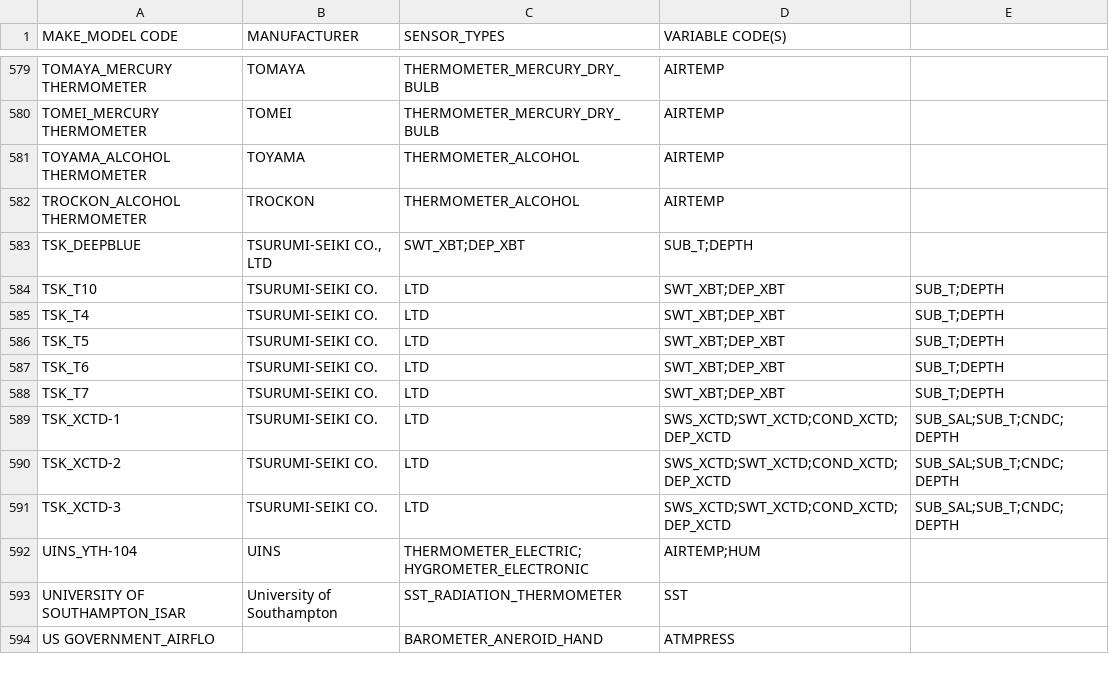
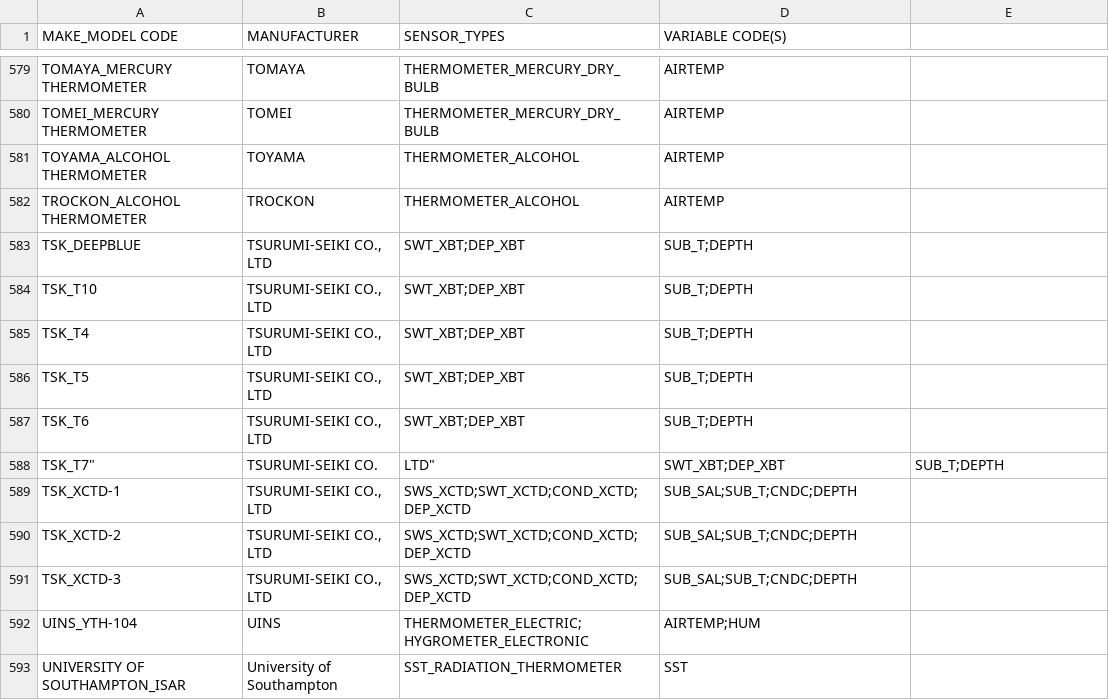
Before and after one commit to OceanOPS/sot-metadata, a CSV file: tables/3.1-MAKE_MODEL.csv, drawn as a sheet; only a part is shown, gaps mark what is left out; the shorter side is filled out with more unchanged rows.

Commit message:
Update 3.1-MAKE_MODEL.csv

```diff
--- a/tables/3.1-MAKE_MODEL.csv
+++ b/tables/3.1-MAKE_MODEL.csv
@@ -583,10 +583,10 @@ TROCKON_ALCOHOL THERMOMETER,TROCKON,THERMOMETER_ALCOHOL,AIRTEMP
 TSK_DEEPBLUE,"TSURUMI-SEIKI CO., LTD",SWT_XBT;DEP_XBT,SUB_T;DEPTH
-TSK_T10,TSURUMI-SEIKI CO., LTD,SWT_XBT;DEP_XBT,SUB_T;DEPTH
-TSK_T4,TSURUMI-SEIKI CO., LTD,SWT_XBT;DEP_XBT,SUB_T;DEPTH
-TSK_T5,TSURUMI-SEIKI CO., LTD,SWT_XBT;DEP_XBT,SUB_T;DEPTH
-TSK_T6,TSURUMI-SEIKI CO., LTD,SWT_XBT;DEP_XBT,SUB_T;DEPTH
-TSK_T7,TSURUMI-SEIKI CO., LTD,SWT_XBT;DEP_XBT,SUB_T;DEPTH
-TSK_XCTD-1,TSURUMI-SEIKI CO., LTD,SWS_XCTD;SWT_XCTD;COND_XCTD;DEP_XCTD,SUB_SAL;SUB_T;CNDC;DEPTH
-TSK_XCTD-2,TSURUMI-SEIKI CO., LTD,SWS_XCTD;SWT_XCTD;COND_XCTD;DEP_XCTD,SUB_SAL;SUB_T;CNDC;DEPTH
-TSK_XCTD-3,TSURUMI-SEIKI CO., LTD,SWS_XCTD;SWT_XCTD;COND_XCTD;DEP_XCTD,SUB_SAL;SUB_T;CNDC;DEPTH
+TSK_T10,"TSURUMI-SEIKI CO., LTD",SWT_XBT;DEP_XBT,SUB_T;DEPTH
+TSK_T4,"TSURUMI-SEIKI CO., LTD",SWT_XBT;DEP_XBT,SUB_T;DEPTH
+TSK_T5,"TSURUMI-SEIKI CO., LTD",SWT_XBT;DEP_XBT,SUB_T;DEPTH
+TSK_T6,"TSURUMI-SEIKI CO., LTD",SWT_XBT;DEP_XBT,SUB_T;DEPTH
+TSK_T7",TSURUMI-SEIKI CO., LTD",SWT_XBT;DEP_XBT,SUB_T;DEPTH
+TSK_XCTD-1,"TSURUMI-SEIKI CO., LTD",SWS_XCTD;SWT_XCTD;COND_XCTD;DEP_XCTD,SUB_SAL;SUB_T;CNDC;DEPTH
+TSK_XCTD-2,"TSURUMI-SEIKI CO., LTD",SWS_XCTD;SWT_XCTD;COND_XCTD;DEP_XCTD,SUB_SAL;SUB_T;CNDC;DEPTH
+TSK_XCTD-3,"TSURUMI-SEIKI CO., LTD",SWS_XCTD;SWT_XCTD;COND_XCTD;DEP_XCTD,SUB_SAL;SUB_T;CNDC;DEPTH
 UINS_YTH-104,UINS,THERMOMETER_ELECTRIC;HYGROMETER_ELECTRONIC,AIRTEMP;HUM
```
